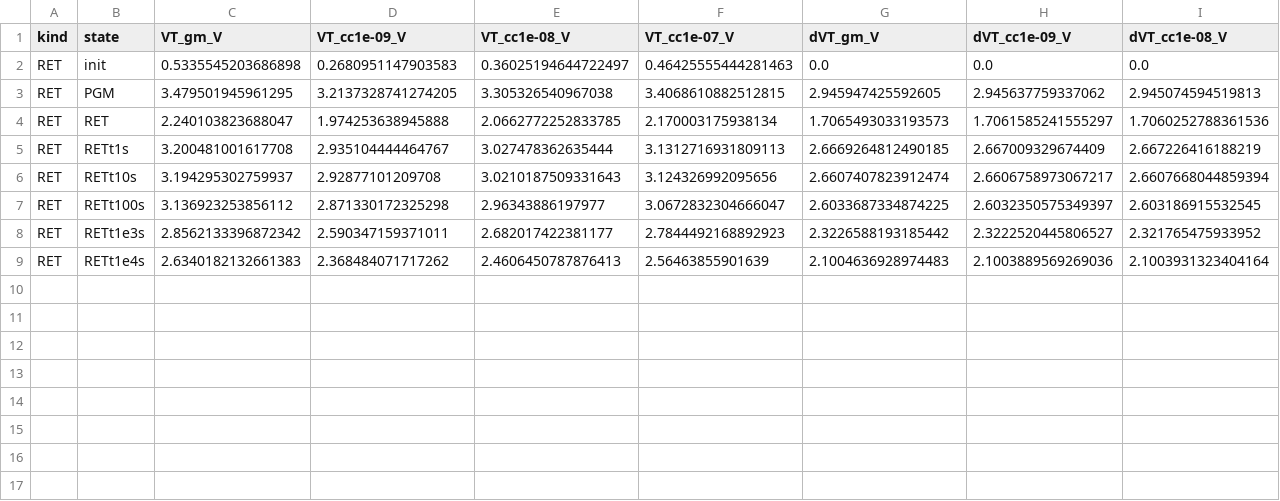
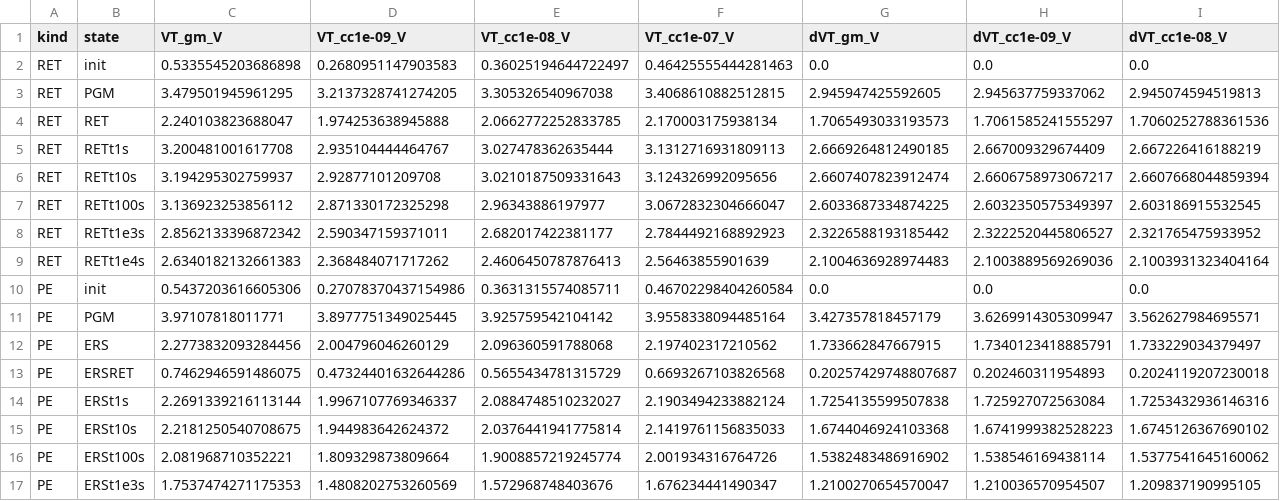
Before and after one commit to wndmswo0728-cyber/77Ksonos, a CSV file: python_cryo/results/run3_300K_SONOS/T300K_SONOS_vt_methods.csv, drawn as a sheet; only a part is shown; rows hold the shown columns only; the diff names each change by its address in the sheet, - before the commit and + after, or states it on an @@ line.

```diff
--- a/python_cryo/results/run3_300K_SONOS/T300K_SONOS_vt_methods.csv
+++ b/python_cryo/results/run3_300K_SONOS/T300K_SONOS_vt_methods.csv
+row 10: PE | init | 0.5437203616605306 | 0.27078370437154986 | 0.3631315574085711 | 0.46702298404260584 | 0.0 | 0.0 | 0.0
+row 11: PE | PGM | 3.97107818011771 | 3.8977751349025445 | 3.925759542104142 | 3.9558338094485164 | 3.427357818457179 | 3.6269914305309947 | 3.562627984695571
+row 12: PE | ERS | 2.2773832093284456 | 2.004796046260129 | 2.096360591788068 | 2.197402317210562 | 1.733662847667915 | 1.7340123418885791 | 1.733229034379497
+row 13: PE | ERSRET | 0.7462946591486075 | 0.47324401632644286 | 0.5655434781315729 | 0.6693267103826568 | 0.20257429748807687 | 0.202460311954893 | 0.2024119207230018
+row 14: PE | ERSt1s | 2.2691339216113144 | 1.9967107769346337 | 2.0884748510232027 | 2.1903494233882124 | 1.7254135599507838 | 1.725927072563084 | 1.7253432936146316
+row 15: PE | ERSt10s | 2.2181250540708675 | 1.944983642624372 | 2.0376441941775814 | 2.1419761156835033 | 1.6744046924103368 | 1.6741999382528223 | 1.6745126367690102
+row 16: PE | ERSt100s | 2.081968710352221 | 1.809329873809664 | 1.9008857219245774 | 2.001934316764726 | 1.5382483486916902 | 1.538546169438114 | 1.5377541645160062
+row 17: PE | ERSt1e3s | 1.7537474271175353 | 1.4808202753260569 | 1.572968748403676 | 1.676234441490347 | 1.2100270654570047 | 1.210036570954507 | 1.209837190995105
```
Also changed, not shown: python_cryo/results/run3_300K_SONOS/summary.csv, 20 other files.
